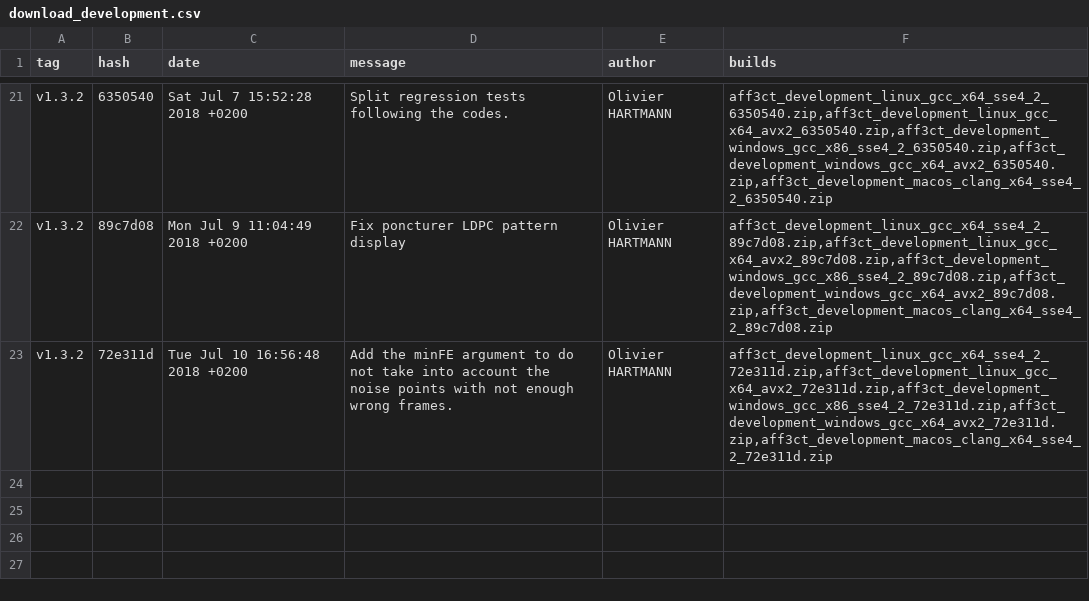
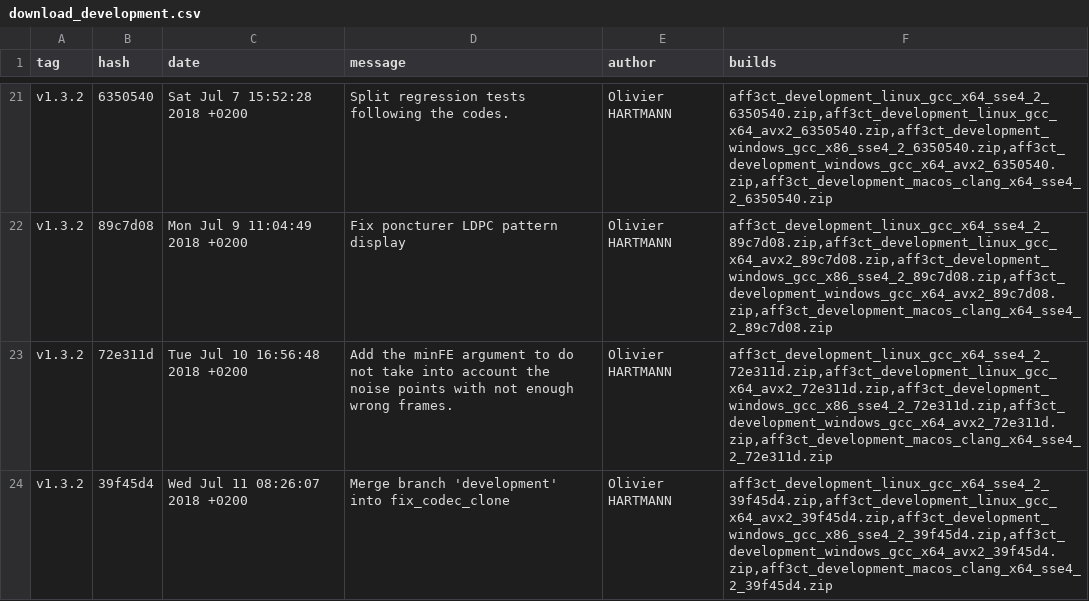
Before and after one commit to aff3ct/aff3ct.github.io, a CSV file: download/download_development.csv, drawn as a sheet; only a part is shown, gaps mark what is left out.

Commit message:
Automatic: add new AFF3CT builds (39f45d4).

```diff
--- a/download/download_development.csv
+++ b/download/download_development.csv
@@ -23 +23,2 @@ tag;hash;date;message;author;builds
 "v1.3.2";"72e311d";"Tue Jul 10 16:56:48 2018 +0200";"Add the minFE argument to do not take into account the noise points with not enough wrong frames.";"Olivier HARTMANN";"aff3ct_development_linux_gcc_x64_sse4_2_72e311d.zip,aff3ct_development_linux_gcc_x64_avx2_72e311d.zip,aff3ct_development_windows_gcc_x86_sse4_2_72e311d.zip,aff3ct_development_windows_gcc_x64_avx2_72e311d.zip,aff3ct_development_macos_clang_x64_sse4_2_72e311d.zip"
+"v1.3.2";"39f45d4";"Wed Jul 11 08:26:07 2018 +0200";"Merge branch 'development' into fix_codec_clone";"Olivier HARTMANN";"aff3ct_development_linux_gcc_x64_sse4_2_39f45d4.zip,aff3ct_development_linux_gcc_x64_avx2_39f45d4.zip,aff3ct_development_windows_gcc_x86_sse4_2_39f45d4.zip,aff3ct_development_windows_gcc_x64_avx2_39f45d4.zip,aff3ct_development_macos_clang_x64_sse4_2_39f45d4.zip"
```
